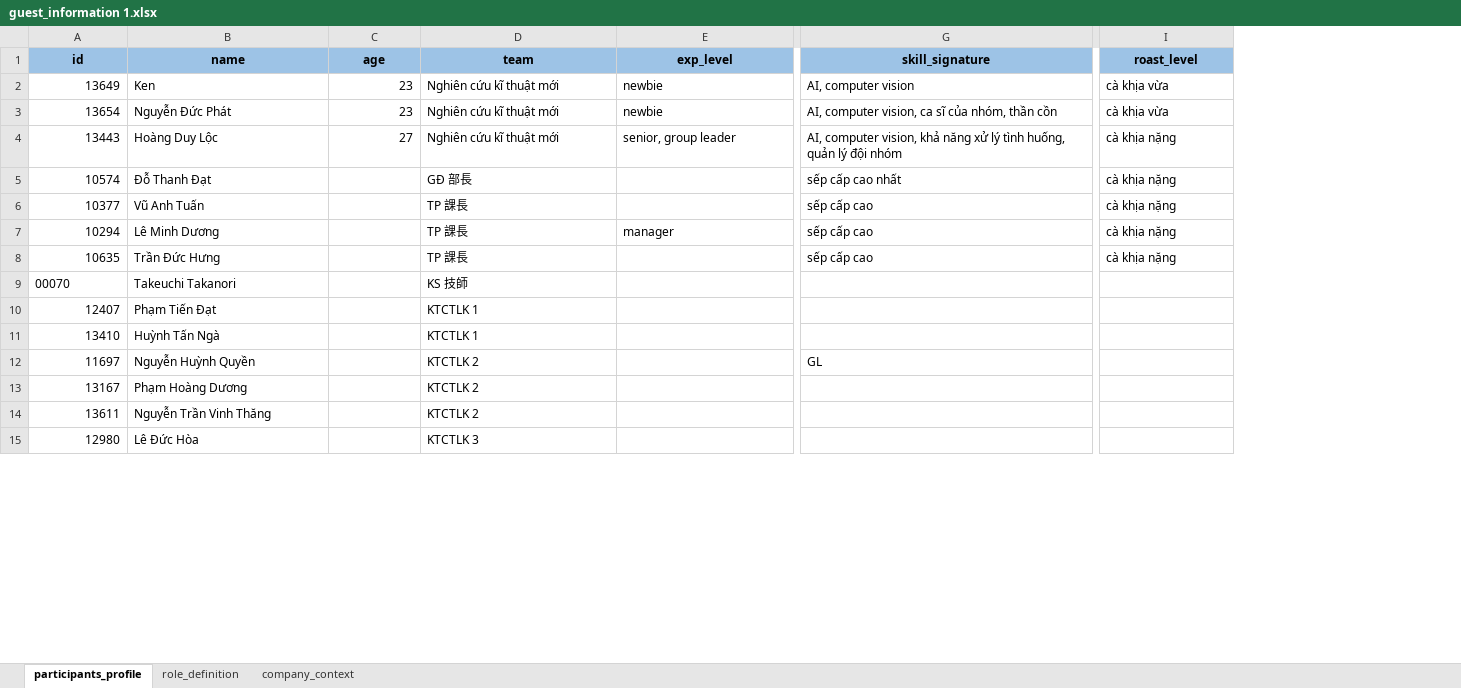
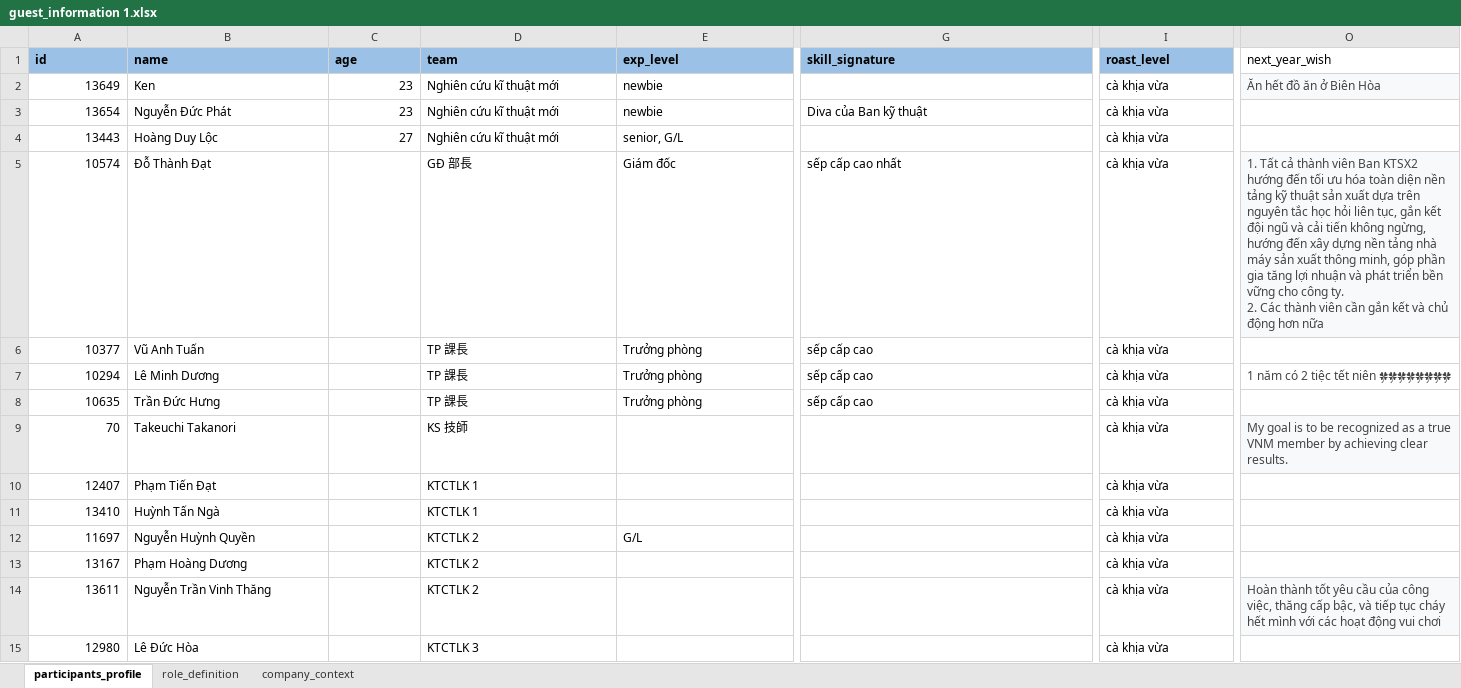
Before and after one commit to kenichikazama/MabuchiChatbot, an Excel workbook: data/guest_information 1.xlsx, sheet participants_profile, drawn as a sheet; only a part is shown, gaps mark what is left out; values as stored, in another font and other column widths than the file's, no borders; conditional formats not drawn; ↵ is a line break in a cell; the diff covers the shown part only; the diff names each change by its address in the sheet, - before the commit and + after, or states it on an @@ line.

Commit message:
add new guest_information 1.xlsx

```diff
--- a/data/guest_information 1.xlsx (sheet participants_profile)
+++ b/data/guest_information 1.xlsx (sheet participants_profile)
+column O (next_year_wish), rows 2-14: Ăn hết đồ ăn ở Biên Hòa |  |  | 1. Tất cả thành viên Ban KTSX2 hướng đến tối ưu hóa toàn diện nền tảng kỹ thuật sản xuất dựa trên nguyên tắc học hỏi liên tục, gắn kết đội ngũ và cải tiến không ngừng, hướng đến xây dựng nền tảng nhà máy sản xuất thông minh, góp phần gia tăng lợi nhuận và phát triển bền vững cho công ty. ↵ 2. Các thành viên cần gắn kết và chủ động hơn nữa |  | 1 năm có 2 tiệc tết niên 🍀🍀🍀🍀🍀🍀🍀🍀 |  | My goal is to be recognized as a true VNM member by achieving clear results. |  |  |  |  | Hoàn thành tốt yêu cầu của công việc, thăng cấp bậc, và tiếp tục cháy hết mình với các hoạt động vui chơi
-A1:I1 alignment: center
+A1:I1 alignment: left
-G2 (skill_signature): AI, computer vision
+G2 (skill_signature): (empty)
-G3 (skill_signature): AI, computer vision, ca sĩ của nhóm, thần cồn
+G3 (skill_signature): Diva của Ban kỹ thuật
-E4 (exp_level): senior, group leader
+E4 (exp_level): senior, G/L
-G4 (skill_signature): AI, computer vision, khả năng xử lý tình huống, quản lý đội nhóm
+G4 (skill_signature): (empty)
-I4:I8 (roast_level): cà khịa nặng
+I4:I8 (roast_level): cà khịa vừa
-B5 (name): Đỗ Thanh Đạt
+B5 (name): Đỗ Thành Đạt
-E5 (exp_level): (empty)
+E5 (exp_level): Giám đốc
-E6 (exp_level): (empty)
+E6 (exp_level): Trưởng phòng
-E7 (exp_level): manager
+E7 (exp_level): Trưởng phòng
-E8 (exp_level): (empty)
+E8 (exp_level): Trưởng phòng
-A9 (id): 00070
+A9 (id): 70
-I9:I15 (roast_level): (empty)
+I9:I15 (roast_level): cà khịa vừa
-E12 (exp_level): (empty)
+E12 (exp_level): G/L
-G12 (skill_signature): GL
+G12 (skill_signature): (empty)
```
Also changed, not shown: 1 added row, 1 removed row, 101 edited cells and cell formats elsewhere in this sheet, sheet company_context.
